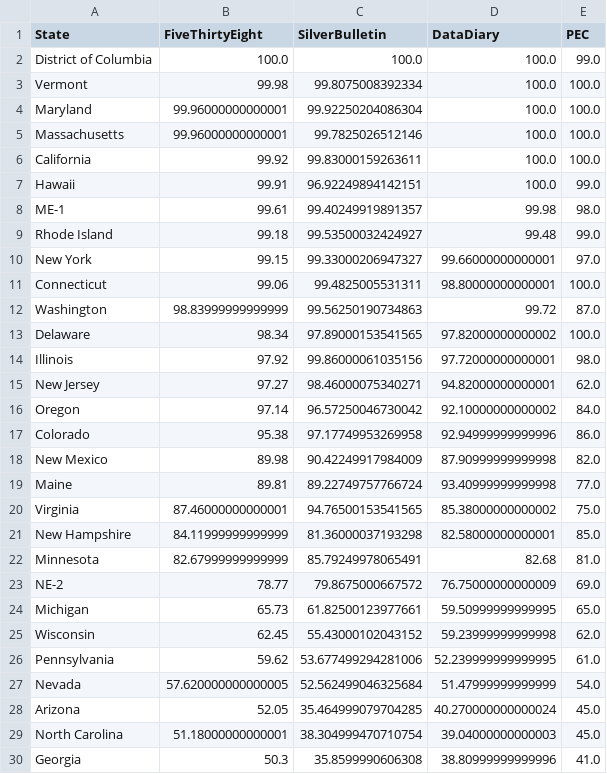
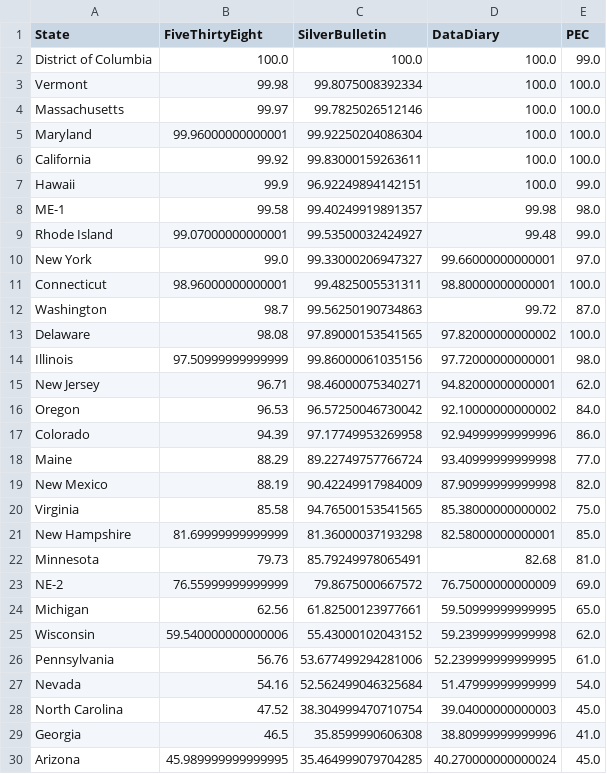
Before and after one commit to PaulMainwood/Election2024, a CSV file: state_table.csv, drawn as a sheet; only a part is shown; the diff covers the shown part only.

```diff
--- a/state_table.csv
+++ b/state_table.csv
@@ -3,28 +3,28 @@ District of Columbia,100.0,100.0,100.0,99.0
 Vermont,99.98,99.8075008392334,100.0,100.0
+Massachusetts,99.97,99.7825026512146,100.0,100.0
 Maryland,99.96000000000001,99.92250204086304,100.0,100.0
-Massachusetts,99.96000000000001,99.7825026512146,100.0,100.0
 California,99.92,99.83000159263611,100.0,100.0
-Hawaii,99.91,96.92249894142151,100.0,99.0
-ME-1,99.61,99.40249919891357,99.98,98.0
-Rhode Island,99.18,99.53500032424927,99.48,99.0
-New York,99.15,99.33000206947327,99.66000000000001,97.0
-Connecticut,99.06,99.4825005531311,98.80000000000001,100.0
-Washington,98.83999999999999,99.56250190734863,99.72,87.0
-Delaware,98.34,97.89000153541565,97.82000000000002,100.0
-Illinois,97.92,99.86000061035156,97.72000000000001,98.0
-New Jersey,97.27,98.46000075340271,94.82000000000001,62.0
-Oregon,97.14,96.57250046730042,92.10000000000002,84.0
-Colorado,95.38,97.17749953269958,92.94999999999996,86.0
-New Mexico,89.98,90.42249917984009,87.90999999999998,82.0
-Maine,89.81,89.22749757766724,93.40999999999998,77.0
-Virginia,87.46000000000001,94.76500153541565,85.38000000000002,75.0
-New Hampshire,84.11999999999999,81.36000037193298,82.58000000000001,85.0
-Minnesota,82.67999999999999,85.79249978065491,82.68,81.0
-NE-2,78.77,79.8675000667572,76.75000000000009,69.0
-Michigan,65.73,61.82500123977661,59.50999999999995,65.0
-Wisconsin,62.45,55.43000102043152,59.23999999999998,62.0
-Pennsylvania,59.62,53.677499294281006,52.239999999999995,61.0
-Nevada,57.620000000000005,52.562499046325684,51.47999999999999,54.0
-Arizona,52.05,35.464999079704285,40.270000000000024,45.0
-North Carolina,51.18000000000001,38.304999470710754,39.04000000000003,45.0
-Georgia,50.3,35.8599990606308,38.80999999999996,41.0
+Hawaii,99.9,96.92249894142151,100.0,99.0
+ME-1,99.58,99.40249919891357,99.98,98.0
+Rhode Island,99.07000000000001,99.53500032424927,99.48,99.0
+New York,99.0,99.33000206947327,99.66000000000001,97.0
+Connecticut,98.96000000000001,99.4825005531311,98.80000000000001,100.0
+Washington,98.7,99.56250190734863,99.72,87.0
+Delaware,98.08,97.89000153541565,97.82000000000002,100.0
+Illinois,97.50999999999999,99.86000061035156,97.72000000000001,98.0
+New Jersey,96.71,98.46000075340271,94.82000000000001,62.0
+Oregon,96.53,96.57250046730042,92.10000000000002,84.0
+Colorado,94.39,97.17749953269958,92.94999999999996,86.0
+Maine,88.29,89.22749757766724,93.40999999999998,77.0
+New Mexico,88.19,90.42249917984009,87.90999999999998,82.0
+Virginia,85.58,94.76500153541565,85.38000000000002,75.0
+New Hampshire,81.69999999999999,81.36000037193298,82.58000000000001,85.0
+Minnesota,79.73,85.79249978065491,82.68,81.0
+NE-2,76.55999999999999,79.8675000667572,76.75000000000009,69.0
+Michigan,62.56,61.82500123977661,59.50999999999995,65.0
+Wisconsin,59.540000000000006,55.43000102043152,59.23999999999998,62.0
+Pennsylvania,56.76,53.677499294281006,52.239999999999995,61.0
+Nevada,54.16,52.562499046325684,51.47999999999999,54.0
+North Carolina,47.52,38.304999470710754,39.04000000000003,45.0
+Georgia,46.5,35.8599990606308,38.80999999999996,41.0
+Arizona,45.989999999999995,35.464999079704285,40.270000000000024,45.0
```
Also changed, not shown: 22 edited cells elsewhere in this file, aggregated_data.csv, aggregated_data_wide.csv, 3 other files.
